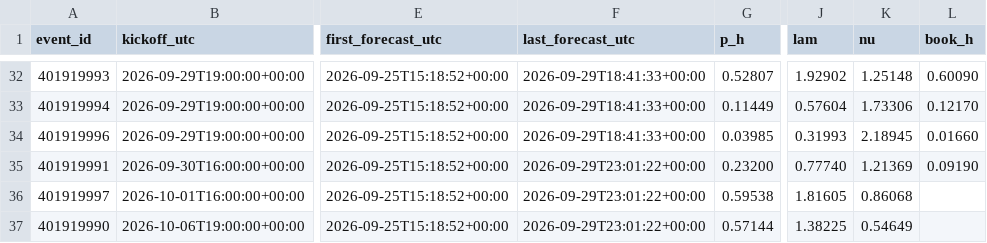
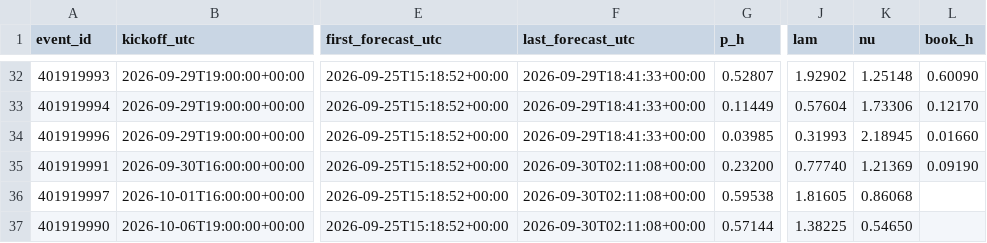
Before and after one commit to mahmedken/betting-analytics, a CSV file: data/ledger/afcon_predictions.csv, drawn as a sheet; only a part is shown, gaps mark what is left out; the diff names each change by its address in the sheet, - before the commit and + after, or states it on an @@ line.

```diff
--- a/data/ledger/afcon_predictions.csv
+++ b/data/ledger/afcon_predictions.csv
-F35:F37 (last_forecast_utc): 2026-09-29T23:01:22+00:00
+F35:F37 (last_forecast_utc): 2026-09-30T02:11:08+00:00
-K37 (nu): 0.54649
+K37 (nu): 0.54650
```
Also changed, not shown: data/ledger/predictions.csv, 9 other files.
